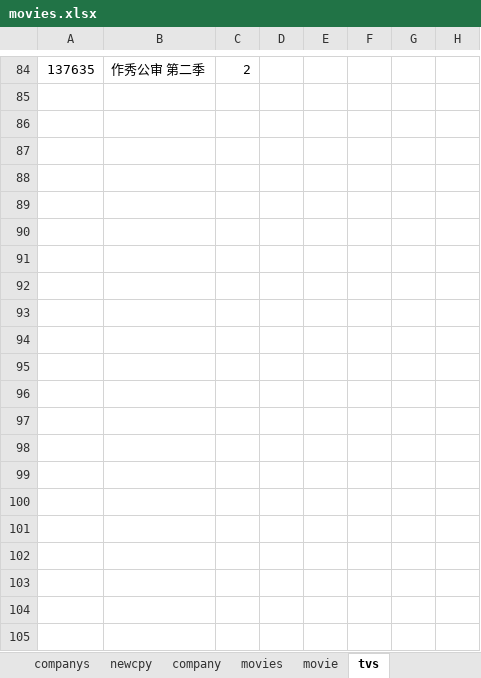
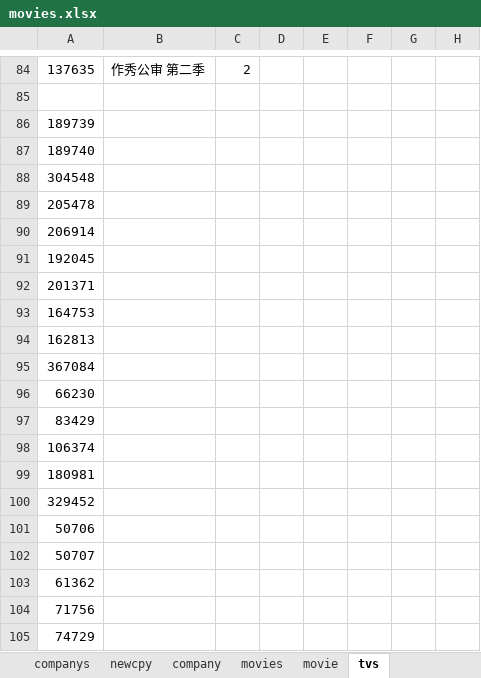
Before and after one commit to pursue-wind/emdb, an Excel workbook: docs/movies.xlsx, sheet tvs, drawn as a sheet; only a part is shown, gaps mark what is left out; values as stored, in another font and other column widths than the file's, no borders; rows hold the shown columns only; the diff covers the shown part only; the diff names each change by its address in the sheet, - before the commit and + after, or states it on an @@ line.

```diff
--- a/docs/movies.xlsx (sheet tvs)
+++ b/docs/movies.xlsx (sheet tvs)
+row 86: 189739
+row 87: 189740
+row 88: 304548
+row 89: 205478
+row 90: 206914
+row 91: 192045
+row 92: 201371
+row 93: 164753
+row 94: 162813
+row 95: 367084
+row 96: 66230
+row 97: 83429
+row 98: 106374
+row 99: 180981
+row 100: 329452
+row 101: 50706
+row 102: 50707
+row 103: 61362
+row 104: 71756
+row 105: 74729
```
Also changed, not shown: 509 added rows elsewhere in this sheet, 4 other files.
